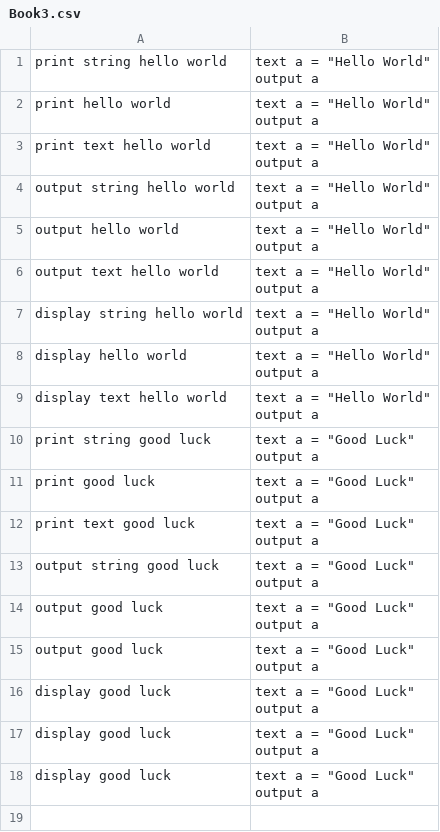
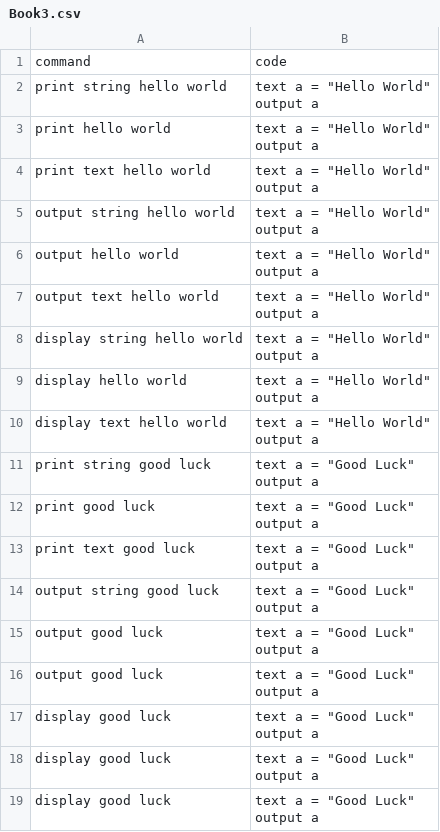
Before and after one commit to Suvetha11/FYP-Dataset, a CSV file: data/Book3.csv, drawn as a sheet; the diff names each change by its address in the sheet, - before the commit and + after, or states it on an @@ line.

Commit message:
Update Book3.csv

```diff
--- a/data/Book3.csv
+++ b/data/Book3.csv
+row 1: command | code
```
